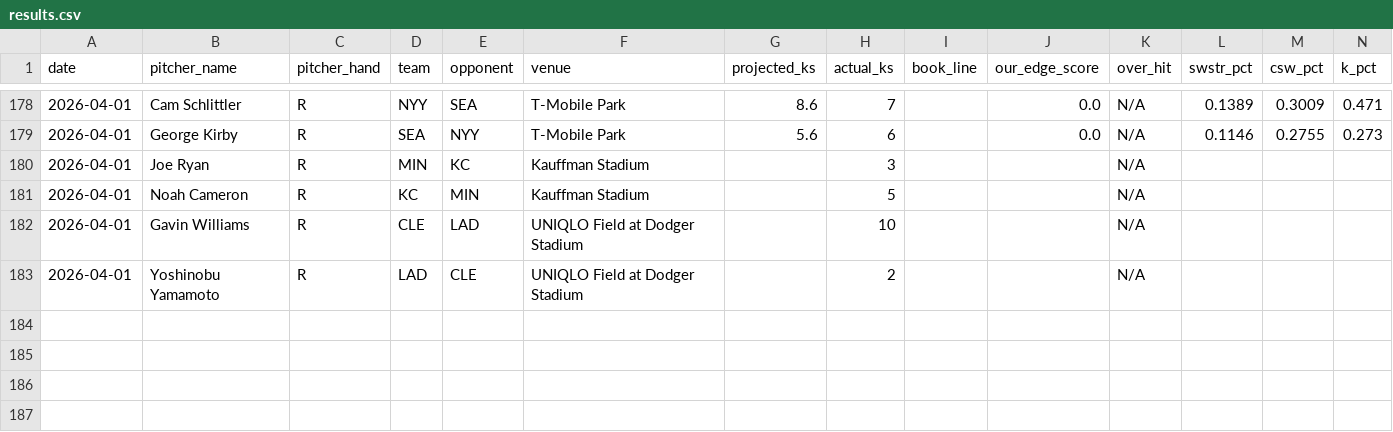
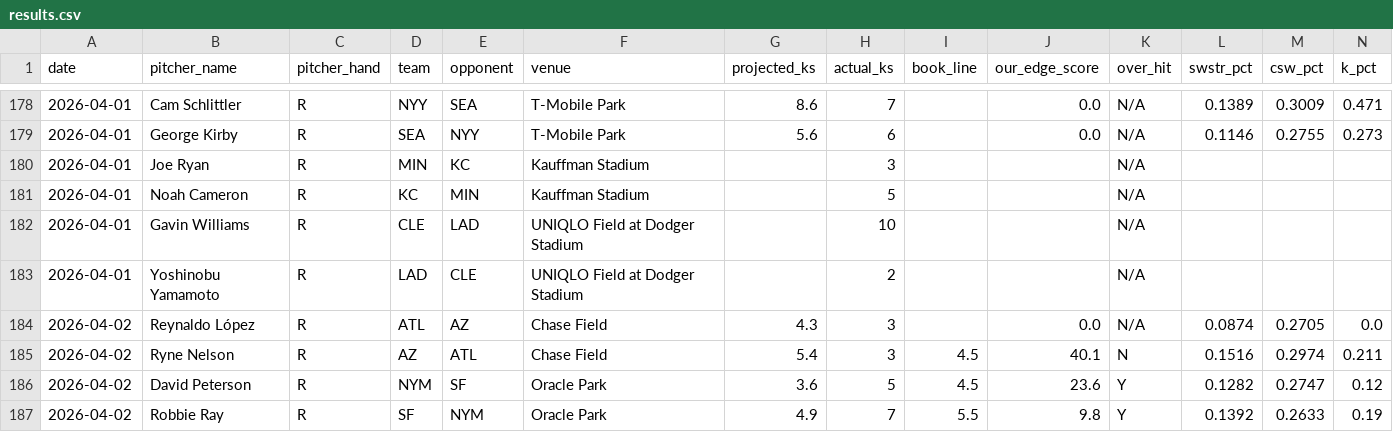
Before and after one commit to kev-zav/MLBSharp, a CSV file: results.csv, drawn as a sheet; only a part is shown, gaps mark what is left out; rows hold the shown columns only; the diff names each change by its address in the sheet, - before the commit and + after, or states it on an @@ line.

Commit message:
Auto results log 2026-04-03

```diff
--- a/results.csv
+++ b/results.csv
+row 184: 2026-04-02 | Reynaldo López | R | ATL | AZ | Chase Field | 4.3 | 3 |  | 0.0 | N/A | 0.0874 | 0.2705 | 0.0
+row 185: 2026-04-02 | Ryne Nelson | R | AZ | ATL | Chase Field | 5.4 | 3 | 4.5 | 40.1 | N | 0.1516 | 0.2974 | 0.211
+row 186: 2026-04-02 | David Peterson | R | NYM | SF | Oracle Park | 3.6 | 5 | 4.5 | 23.6 | Y | 0.1282 | 0.2747 | 0.12
+row 187: 2026-04-02 | Robbie Ray | R | SF | NYM | Oracle Park | 4.9 | 7 | 5.5 | 9.8 | Y | 0.1392 | 0.2633 | 0.19
```
Also changed, not shown: 1 other file.
